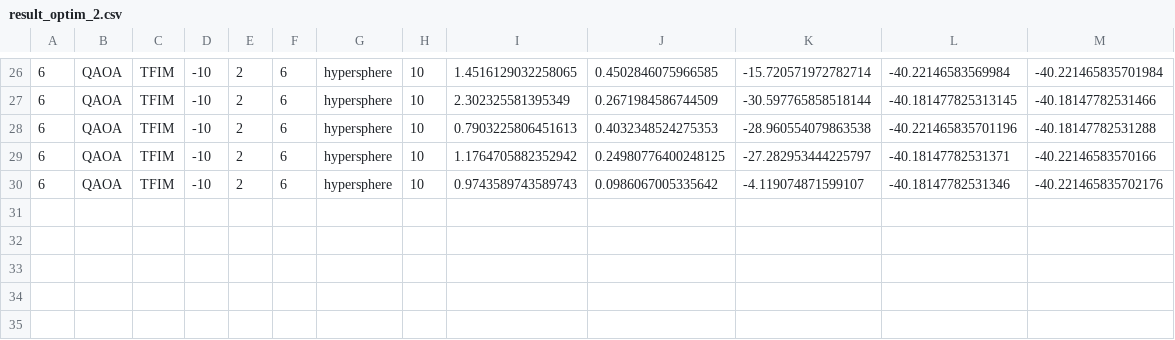
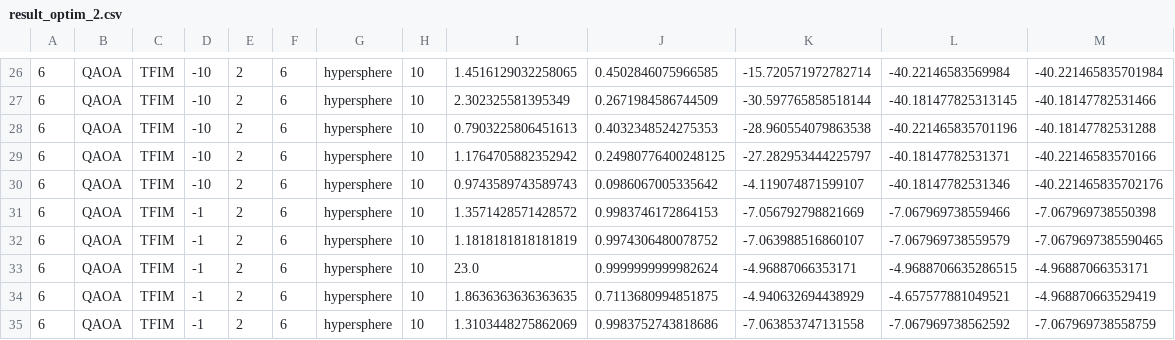
Before and after one commit to tobiasgobel/VQE_Lisa, a CSV file: result_optim_2.csv, drawn as a sheet; only a part is shown, gaps mark what is left out; the diff names each change by its address in the sheet, - before the commit and + after, or states it on an @@ line.

```diff
--- a/result_optim_2.csv
+++ b/result_optim_2.csv
+row 31: 6 | QAOA | TFIM | -1 | 2 | 6 | hypersphere | 10 | 1.3571428571428572 | 0.9983746172864153 | -7.056792798821669 | -7.067969738559466 | -7.067969738550398
+row 32: 6 | QAOA | TFIM | -1 | 2 | 6 | hypersphere | 10 | 1.1818181818181819 | 0.9974306480078752 | -7.063988516860107 | -7.067969738559579 | -7.0679697385590465
+row 33: 6 | QAOA | TFIM | -1 | 2 | 6 | hypersphere | 10 | 23.0 | 0.9999999999982624 | -4.96887066353171 | -4.9688706635286515 | -4.96887066353171
+row 34: 6 | QAOA | TFIM | -1 | 2 | 6 | hypersphere | 10 | 1.8636363636363635 | 0.7113680994851875 | -4.940632694438929 | -4.657577881049521 | -4.968870663529419
+row 35: 6 | QAOA | TFIM | -1 | 2 | 6 | hypersphere | 10 | 1.3103448275862069 | 0.9983752743818686 | -7.063853747131558 | -7.067969738562592 | -7.067969738558759
```
Also changed, not shown: 7 other files.
